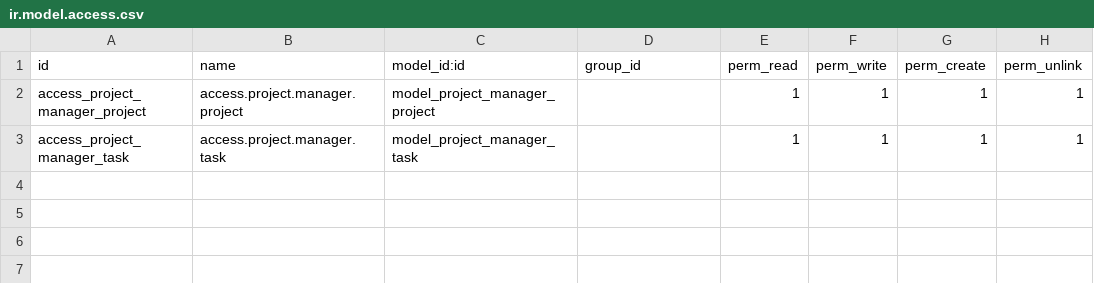
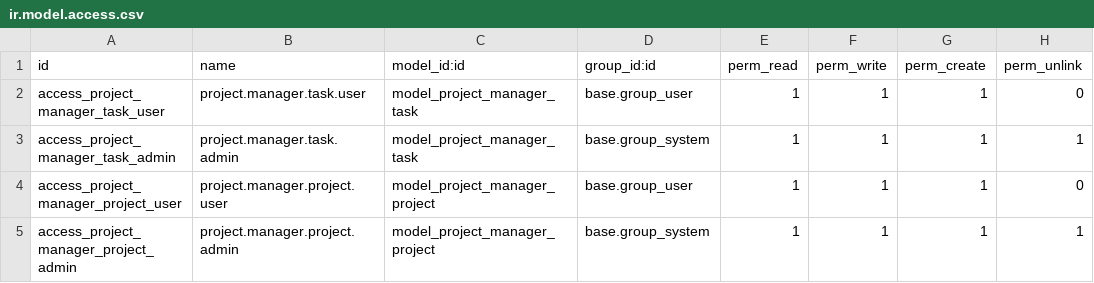
Before and after one commit to AndrIvasc/pythonOdoo, a CSV file: custom_addons/project_manager/security/ir.model.access.csv, drawn as a sheet.

Commit message:
User permissions added

```diff
--- a/custom_addons/project_manager/security/ir.model.access.csv
+++ b/custom_addons/project_manager/security/ir.model.access.csv
@@ -1,3 +1,5 @@
-id,name,model_id:id,group_id,perm_read,perm_write,perm_create,perm_unlink
-access_project_manager_project,access.project.manager.project,model_project_manager_project,,1,1,1,1
-access_project_manager_task,access.project.manager.task,model_project_manager_task,,1,1,1,1
+id,name,model_id:id,group_id:id,perm_read,perm_write,perm_create,perm_unlink
+access_project_manager_task_user,project.manager.task.user,model_project_manager_task,base.group_user,1,1,1,0
+access_project_manager_task_admin,project.manager.task.admin,model_project_manager_task,base.group_system,1,1,1,1
+access_project_manager_project_user,project.manager.project.user,model_project_manager_project,base.group_user,1,1,1,0
+access_project_manager_project_admin,project.manager.project.admin,model_project_manager_project,base.group_system,1,1,1,1
```
Also changed, not shown: 2 other files.
